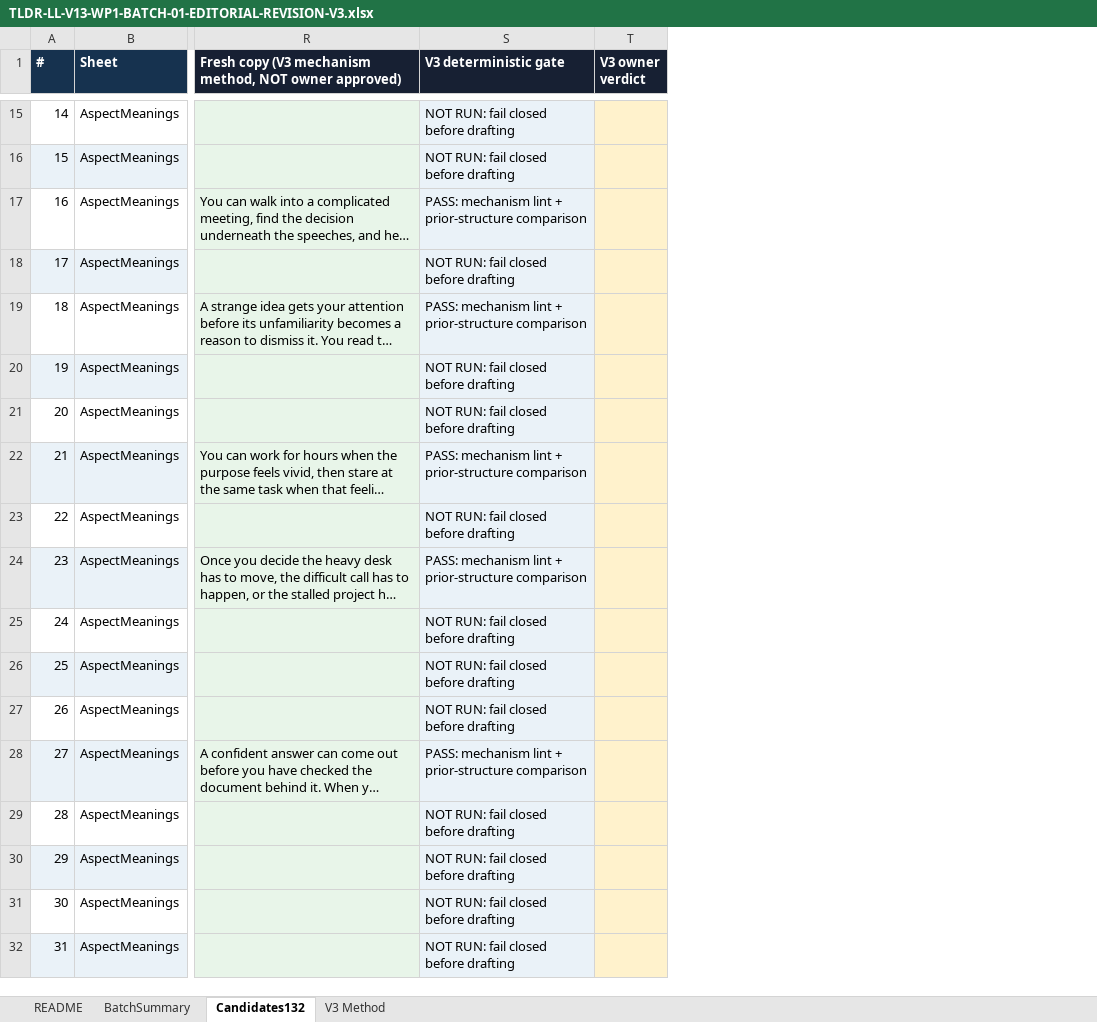
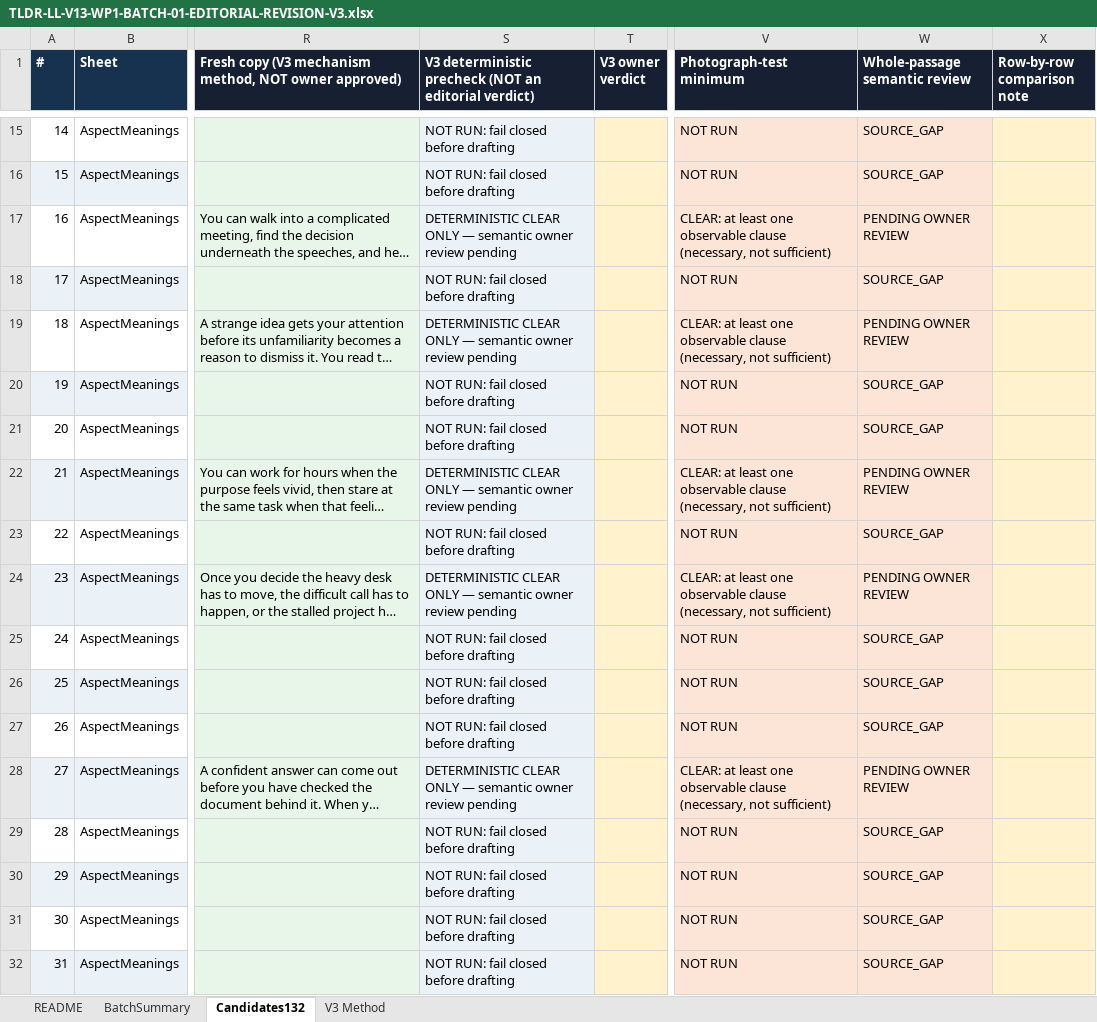
Before and after one commit to usrnmtkn/astrology-portal, an Excel workbook: packages/astro-knowledge/review/TLDR-LL-V13-WP1-BATCH-01-EDITORIAL-REVISION-V3.xlsx, sheet Candidates132, drawn as a sheet; only a part is shown, gaps mark what is left out; long unchanged cells end in …; values as stored, in another font and other column widths than the file's, no borders; the diff covers the shown part only; the diff names each change by its address in the sheet, - before the commit and + after, or states it on an @@ line.

Commit message:
Tighten natal whole-passage review

```diff
--- a/packages/astro-knowledge/review/TLDR-LL-V13-WP1-BATCH-01-EDITORIAL-REVISION-V3.xlsx (sheet Candidates132)
+++ b/packages/astro-knowledge/review/TLDR-LL-V13-WP1-BATCH-01-EDITORIAL-REVISION-V3.xlsx (sheet Candidates132)
+column V (Photograph-test minimum), rows 15-32: NOT RUN | NOT RUN | CLEAR: at least one observable clause (necessary, not sufficient) | NOT RUN | CLEAR: at least one observable clause (necessary, not sufficient) | NOT RUN | NOT RUN | CLEAR: at least one observable clause (necessary, not sufficient) | NOT RUN | CLEAR: at least one observable clause (necessary, not sufficient) | NOT RUN | NOT RUN | NOT RUN | CLEAR: at least one observable clause (necessary, not sufficient) | NOT RUN | NOT RUN | NOT RUN | NOT RUN
+column W (Whole-passage semantic review), rows 15-32: SOURCE_GAP | SOURCE_GAP | PENDING OWNER REVIEW | SOURCE_GAP | PENDING OWNER REVIEW | SOURCE_GAP | SOURCE_GAP | PENDING OWNER REVIEW | SOURCE_GAP | PENDING OWNER REVIEW | SOURCE_GAP | SOURCE_GAP | SOURCE_GAP | PENDING OWNER REVIEW | SOURCE_GAP | SOURCE_GAP | SOURCE_GAP | SOURCE_GAP
+column X (Row-by-row comparison note), empty
-S1: V3 deterministic gate
+S1: V3 deterministic precheck (NOT an editorial verdict)
-S17: PASS: mechanism lint + prior-structure comparison
+S17: DETERMINISTIC CLEAR ONLY — semantic owner review pending
-S19: PASS: mechanism lint + prior-structure comparison
+S19: DETERMINISTIC CLEAR ONLY — semantic owner review pending
-S22: PASS: mechanism lint + prior-structure comparison
+S22: DETERMINISTIC CLEAR ONLY — semantic owner review pending
-S24: PASS: mechanism lint + prior-structure comparison
+S24: DETERMINISTIC CLEAR ONLY — semantic owner review pending
-S28: PASS: mechanism lint + prior-structure comparison
+S28: DETERMINISTIC CLEAR ONLY — semantic owner review pending
```
Also changed, not shown: 46 edited cells elsewhere in this sheet, sheet V3 Method, 14 other files.
